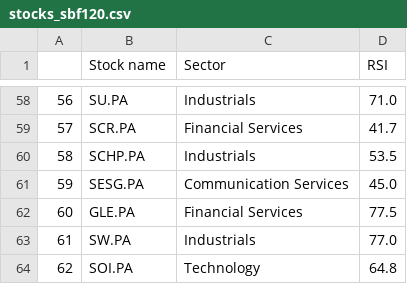
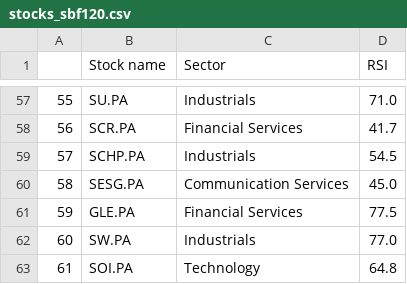
Before and after one commit to stockscreenerMM/stockscreenerMM.github.io, a CSV file: data/stocks_sbf120.csv, drawn as a sheet; only a part is shown, gaps mark what is left out; addresses are those after the commit; the diff covers the shown part only; the diff names each change by its address in the sheet, - before the commit and + after, or states it on an @@ line.

```diff
--- a/data/stocks_sbf120.csv
+++ b/data/stocks_sbf120.csv
@@ column A renumbered from row 8 down @@
-D59 (RSI): 53.5
+D59 (RSI): 54.5
```
Also changed, not shown: 2 added rows, 1 removed row and 5 edited cells elsewhere in this file, 1 other file.
